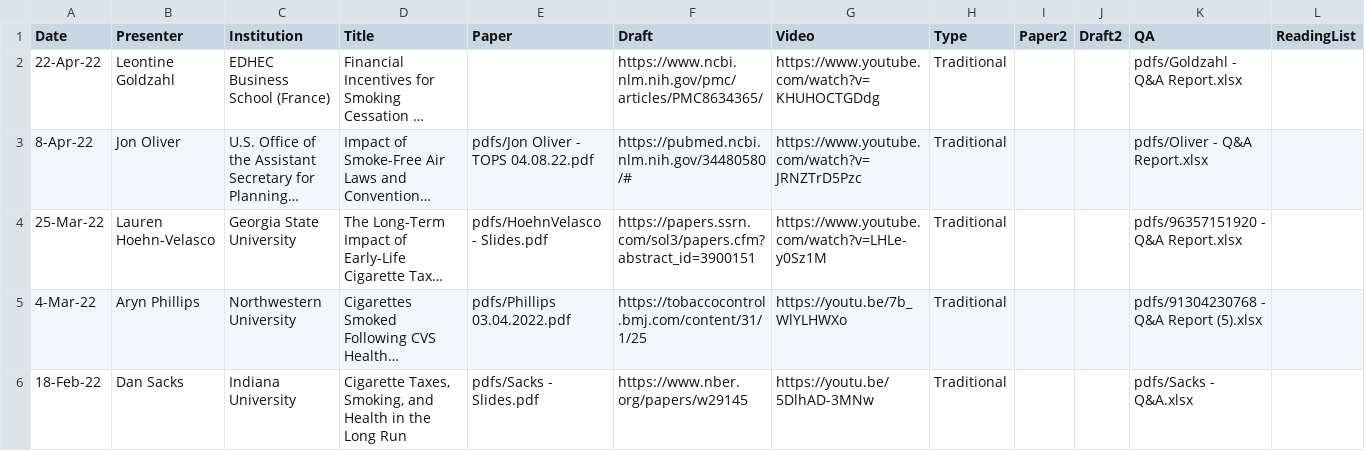
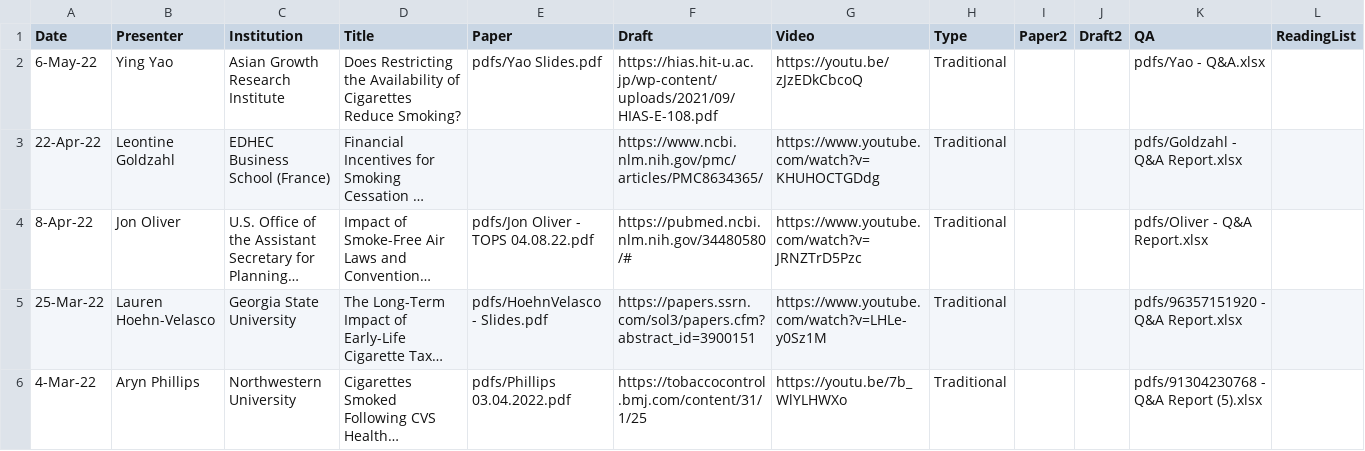
Before and after one commit to ernbilen/test_website_tops, a CSV file: _data/past_seminars.csv, drawn as a sheet; only a part is shown; the shorter side is filled out with more unchanged rows; long unchanged cells end in …; rows hold the shown columns only; the diff names each change by its address in the sheet, - before the commit and + after, or states it on an @@ line.

```diff
--- a/_data/past_seminars.csv
+++ b/_data/past_seminars.csv
+row 2: 6-May-22 | Ying Yao | Asian Growth Research Institute | Does Restricting the Availability of Cigarettes Reduce Smoking? | pdfs/Yao Slides.pdf | https://hias.hit-u.ac.jp/wp-content/uploads/2021/09/HIAS-E-108.pdf | https://youtu.be/zJzEDkCbcoQ | Traditional |  |  | pdfs/Yao - Q&A.xlsx
```
Also changed, not shown: 3 other files.
